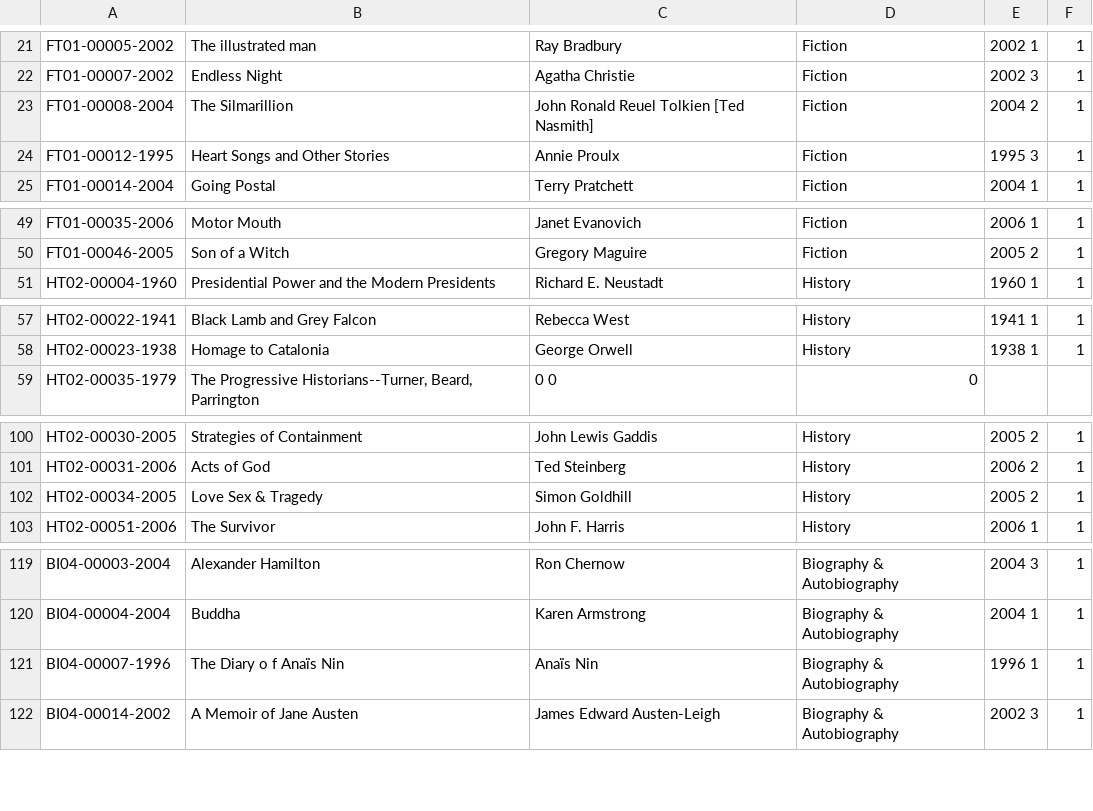
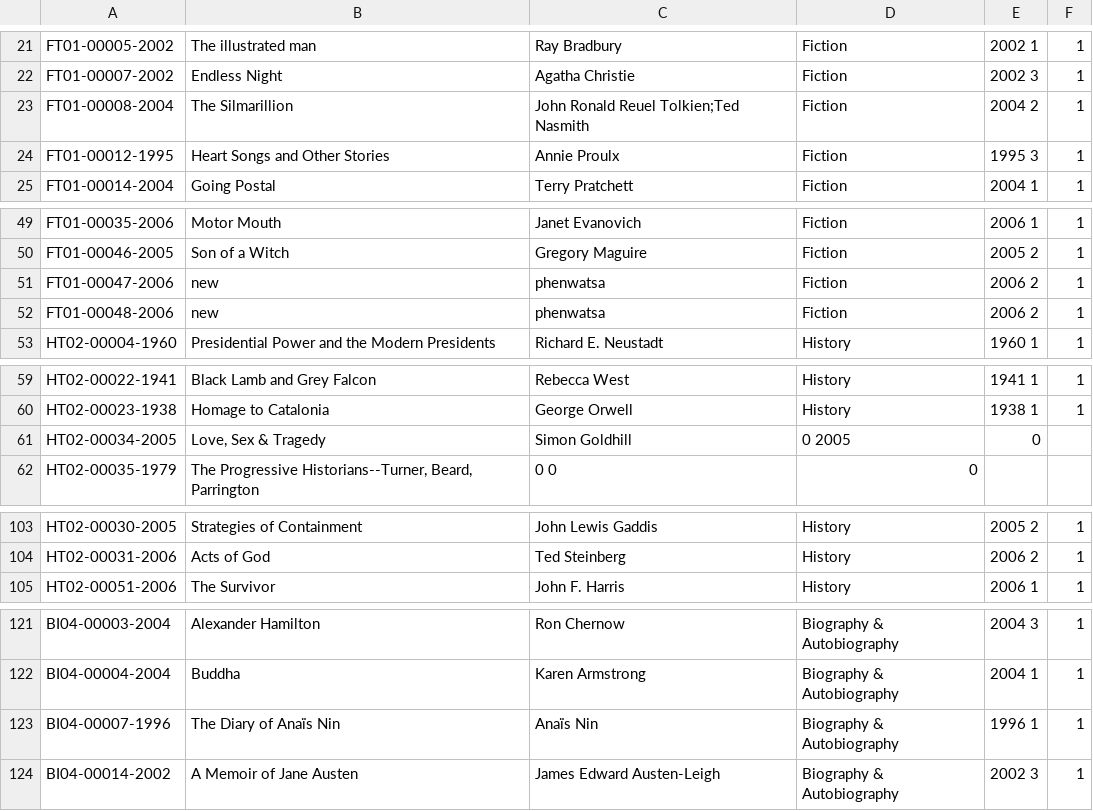
Before and after one commit to Phenwatsa/File_Code_Project_CPE112, a CSV file: DATA/temp.csv, drawn as a sheet; only a part is shown, gaps mark what is left out.

```diff
--- a/DATA/temp.csv
+++ b/DATA/temp.csv
@@ -22,3 +22,3 @@ FT01-00005-2002,The illustrated man,Ray Bradbury,Fiction,2002 1,1
 FT01-00007-2002,Endless Night,Agatha Christie,Fiction,2002 3,1
-FT01-00008-2004,The Silmarillion,John Ronald Reuel Tolkien [Ted Nasmith],Fiction,2004 2,1
+FT01-00008-2004,The Silmarillion,John Ronald Reuel Tolkien;Ted Nasmith,Fiction,2004 2,1
 FT01-00012-1995,Heart Songs and Other Stories,Annie Proulx,Fiction,1995 3,1
@@ -50,2 +50,4 @@ FT01-00035-2006,Motor Mouth,Janet Evanovich,Fiction,2006 1,1
 FT01-00046-2005,Son of a Witch,Gregory Maguire,Fiction,2005 2,1
+FT01-00047-2006,new,phenwatsa,Fiction,2006 2,1
+FT01-00048-2006,new,phenwatsa,Fiction,2006 2,1
 HT02-00004-1960,Presidential Power and the Modern Presidents,Richard E. Neustadt,History,1960 1,1
@@ -58,2 +60,3 @@ HT02-00022-1941,Black Lamb and Grey Falcon,Rebecca West,History,1941 1,1
 HT02-00023-1938,Homage to Catalonia,George Orwell,History,1938 1,1
+HT02-00034-2005,"Love, Sex & Tragedy",Simon Goldhill,0 2005,0
 HT02-00035-1979,"The Progressive Historians--Turner, Beard, Parrington",0 0,0
@@ -101,3 +104,2 @@ HT02-00030-2005,Strategies of Containment,John Lewis Gaddis,History,2005 2,1
 HT02-00031-2006,Acts of God,Ted Steinberg,History,2006 2,1
-HT02-00034-2005,"Love Sex & Tragedy",Simon Goldhill,History,2005 2,1
 HT02-00051-2006,The Survivor,John F. Harris,History,2006 1,1
@@ -120,3 +122,3 @@ BI04-00003-2004,Alexander Hamilton,Ron Chernow,Biography & Autobiography,2004 3,
 BI04-00004-2004,Buddha,Karen Armstrong,Biography & Autobiography,2004 1,1
-BI04-00007-1996,The Diary o f Anaïs Nin,Anaïs Nin,Biography & Autobiography,1996 1,1
+BI04-00007-1996,The Diary of Anaïs Nin,Anaïs Nin,Biography & Autobiography,1996 1,1
 BI04-00014-2002,A Memoir of Jane Austen,James Edward Austen-Leigh,Biography & Autobiography,2002 3,1
```
Also changed, not shown: DATA/Book-ID.csv, 4 other files.
